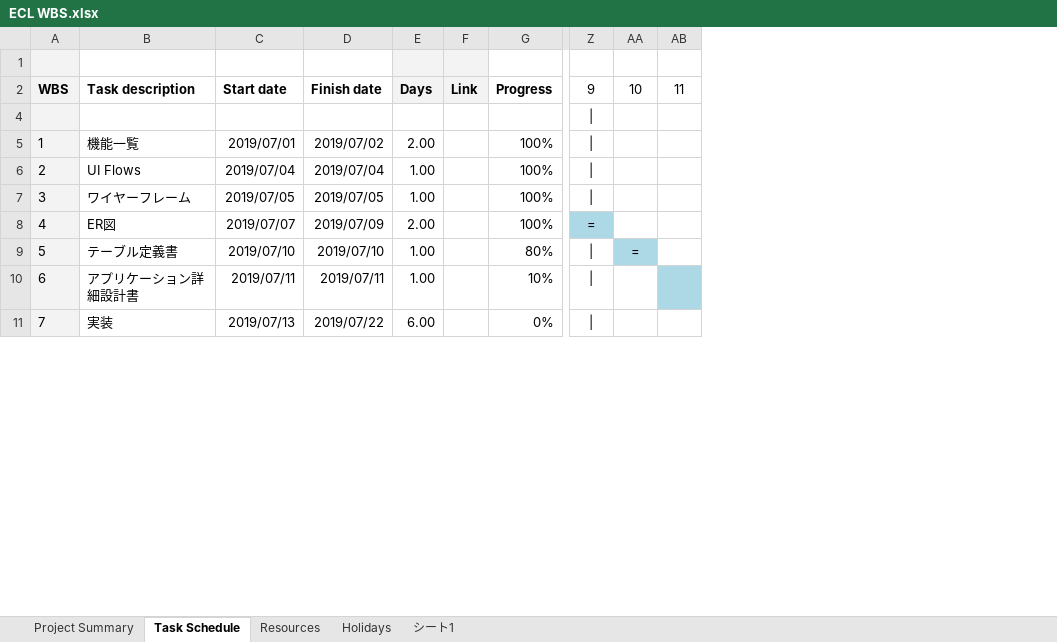
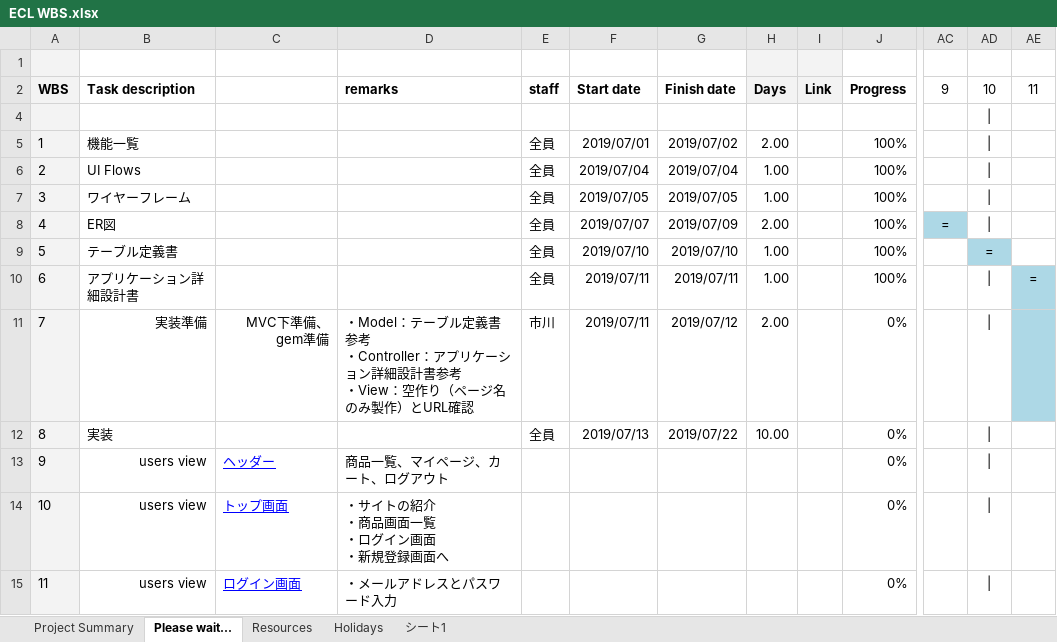
Before and after one commit to ecl11/ECL, an Excel workbook: ECL WBS.xlsx, sheet Please wait..., drawn as a sheet; only a part is shown, gaps mark what is left out; values as stored, in another font and other column widths than the file's, no borders; charts and pictures not drawn; removed rows and columns are numbered as before the commit, all else as after; rows hold the shown columns only; ↵ is a line break in a cell; the diff covers the shown part only; the diff names each change by its address in the sheet, - before the commit and + after, or states it on an @@ line.

Commit message:
7/10終了時点進捗＆実装細分化

```diff
--- a/ECL WBS.xlsx (sheet Please wait...)
+++ b/ECL WBS.xlsx (sheet Please wait...)
-sheet tab: Task Schedule
+sheet tab: Please wait...
+column C, empty
+column D, row 2: remarks
+column E, rows 2-10: staff |  | 全員 | 全員 | 全員 | 全員 | 全員 | 全員; row 12: 全員
+column AC, rows 2-8: 9 |  |  |  |  | =
-column AA, rows 2-9: 10 |  |  |  |  |  | =
-AD2: 9
+AD2: 10
-AD8: =
+AD8: |
-AD8 fill: #ADD8E6
+AD8 fill: none
-J9: 80%
+J9: 100%
-AD9: |
+AD9: =
-AD9 fill: none
+AD9 fill: #ADD8E6
-J10: 10%
+J10: 100%
-AE10: (empty)
+AE10: =
+row 11: 7 | 実装準備 | MVC下準備、gem準備 | ・Model：テーブル定義書参考 ↵ ・Controller：アプリケーション詳細設計書参考 ↵ ・View：空作り（ページ名のみ製作）とURL確認 | 市川 | 2019/07/11 | 2019/07/12 | 2.00 |  | 0%
@@ column A renumbered between rows 12 and 43 @@
-H12: 6.00
+H12: 10.00
+row 13: 9 | users view | ヘッダー | 商品一覧、マイページ、カート、ログアウト |  |  |  |  |  | 0%
+row 14: 10 | users view | トップ画面 | ・サイトの紹介 ↵ ・商品画面一覧 ↵ ・ログイン画面 ↵ ・新規登録画面へ |  |  |  |  |  | 0%
+row 15: 11 | users view | ログイン画面 | ・メールアドレスとパスワード入力 |  |  |  |  |  | 0%
```
Also changed, not shown: 24 added rows, 9 removed rows, 1 moved row, 4 edited cells and cell formats elsewhere in this sheet, sheet Project Summary.
